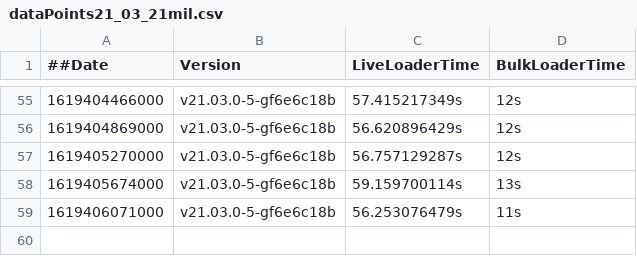
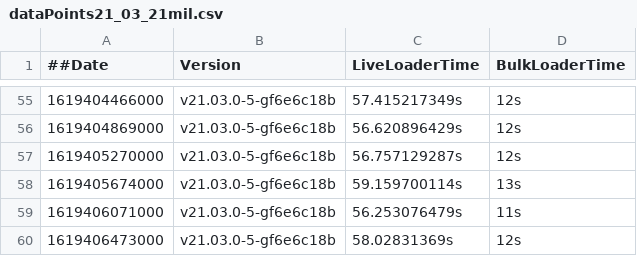
Before and after one commit to souravDgraph/Automation, a CSV file: utilities/benchmarking_charts/dataPoints21_03_21mil.csv, drawn as a sheet; only a part is shown, gaps mark what is left out.

Commit message:
AutoTeamCity: Adding new Run data

```diff
--- a/utilities/benchmarking_charts/dataPoints21_03_21mil.csv
+++ b/utilities/benchmarking_charts/dataPoints21_03_21mil.csv
@@ -59 +59,2 @@
 1619406071000,v21.03.0-5-gf6e6c18b,56.253076479s,11s
+1619406473000,v21.03.0-5-gf6e6c18b,58.02831369s,12s
```
